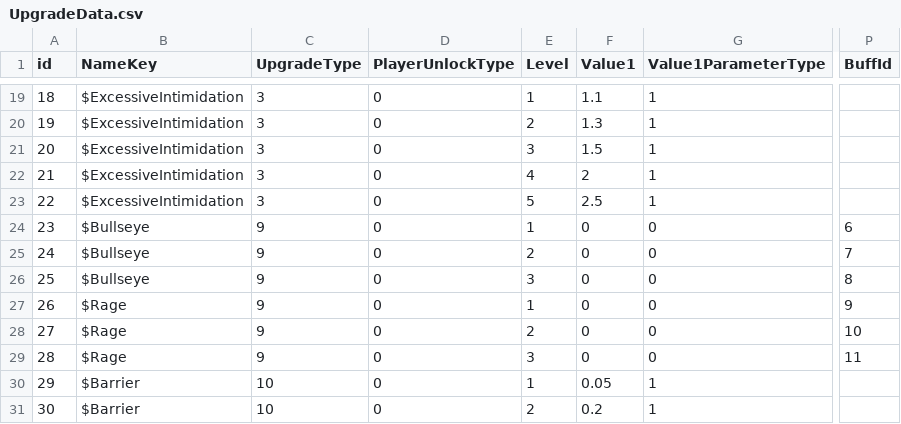
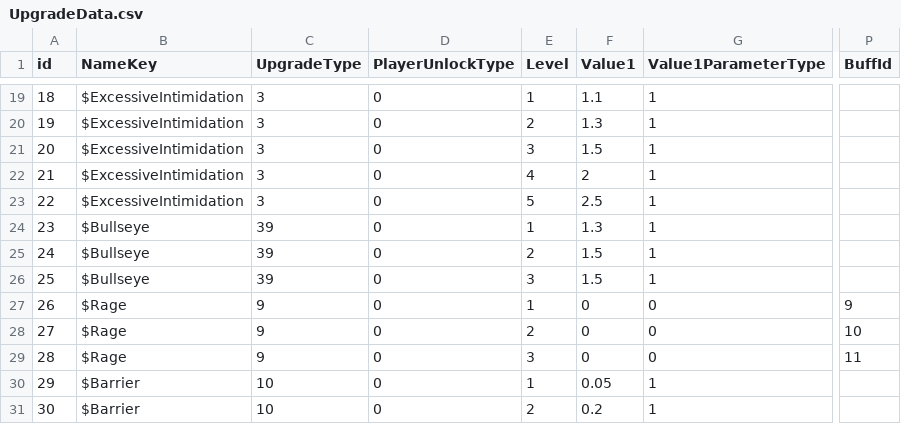
Before and after one commit to ShadowmUnderbar/Proj_Recon, a CSV file: Assets/App/MasterData/Origin/UpgradeData.csv, drawn as a sheet; only a part is shown, gaps mark what is left out; the diff names each change by its address in the sheet, - before the commit and + after, or states it on an @@ line.

```diff
--- a/Assets/App/MasterData/Origin/UpgradeData.csv
+++ b/Assets/App/MasterData/Origin/UpgradeData.csv
-C24:C26 (UpgradeType): 9
+C24:C26 (UpgradeType): 39
-F24 (Value1): 0
+F24 (Value1): 1.3
-G24:G26 (Value1ParameterType): 0
+G24:G26 (Value1ParameterType): 1
-P24 (BuffId): 6
+P24 (BuffId): (empty)
-F25:F26 (Value1): 0
+F25:F26 (Value1): 1.5
-P25 (BuffId): 7
+P25 (BuffId): (empty)
-P26 (BuffId): 8
+P26 (BuffId): (empty)
```
Also changed, not shown: Assets/App/MasterData/Origin/BuffData.csv, 22 other files.
